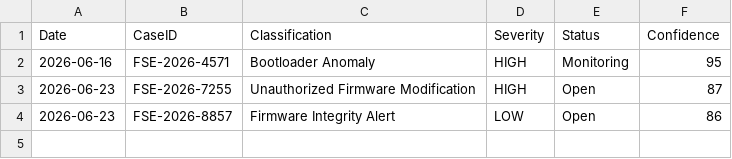
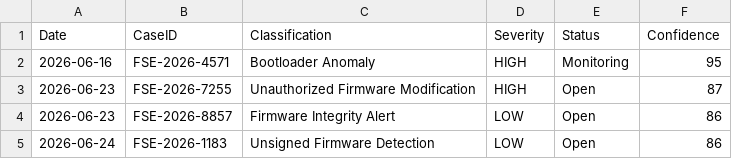
Before and after one commit to DRA3V50/BioDefense-Intelligence-Division, a CSV file: data/investigation_history.csv, drawn as a sheet; the diff names each change by its address in the sheet, - before the commit and + after, or states it on an @@ line.

```diff
--- a/data/investigation_history.csv
+++ b/data/investigation_history.csv
+row 5: 2026-06-24 | FSE-2026-1183 | Unsigned Firmware Detection | LOW | Open | 86
```
Also changed, not shown: evidence/evidence_log.csv, 7 other files.
